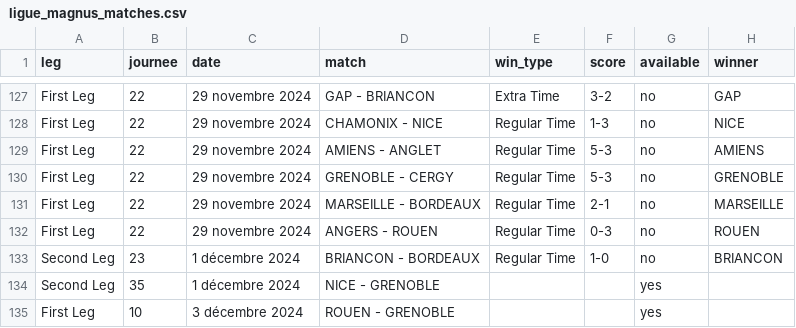
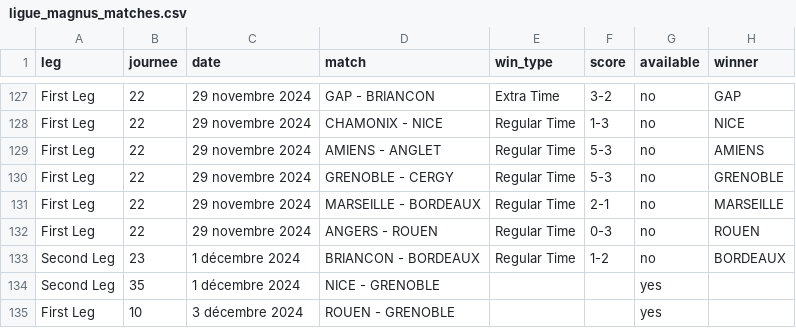
Before and after one commit to Dragilooping/Python_main, a CSV file: ligue_magnus_matches.csv, drawn as a sheet; only a part is shown, gaps mark what is left out.

```diff
--- a/ligue_magnus_matches.csv
+++ b/ligue_magnus_matches.csv
@@ -132,3 +132,3 @@ First Leg,22,29 novembre 2024,MARSEILLE - BORDEAUX,Regular Time,2-1,no,MARSEILLE
 First Leg,22,29 novembre 2024,ANGERS - ROUEN,Regular Time,0-3,no,ROUEN
-Second Leg,23,1 décembre 2024,BRIANCON - BORDEAUX,Regular Time,1-0,no,BRIANCON
+Second Leg,23,1 décembre 2024,BRIANCON - BORDEAUX,Regular Time,1-2,no,BORDEAUX
 Second Leg,35,1 décembre 2024,NICE - GRENOBLE,,,yes,
```
